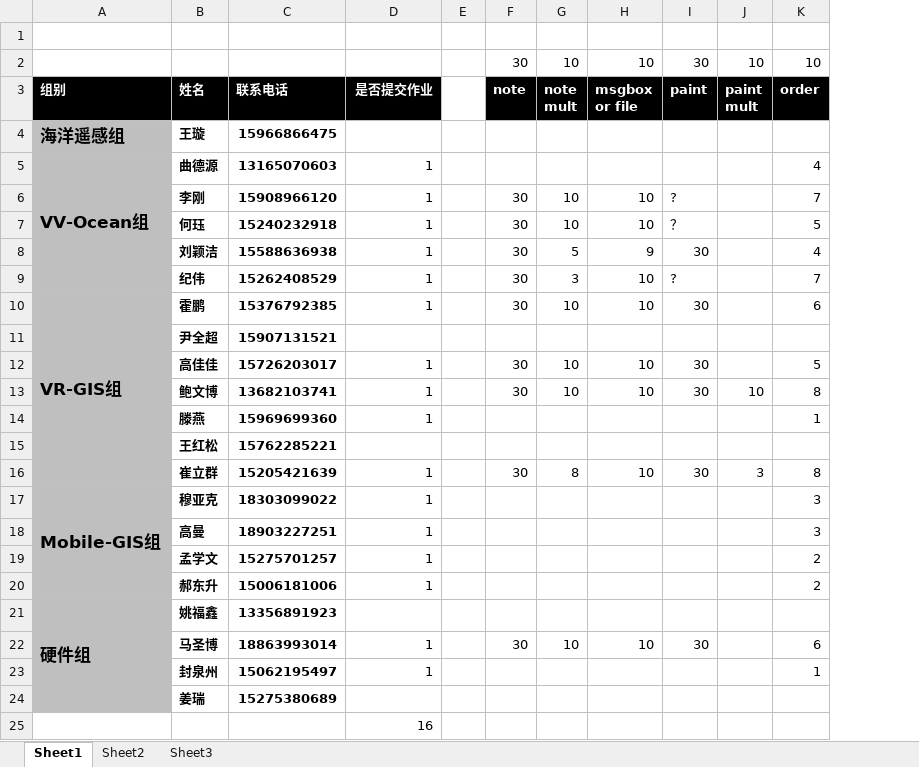
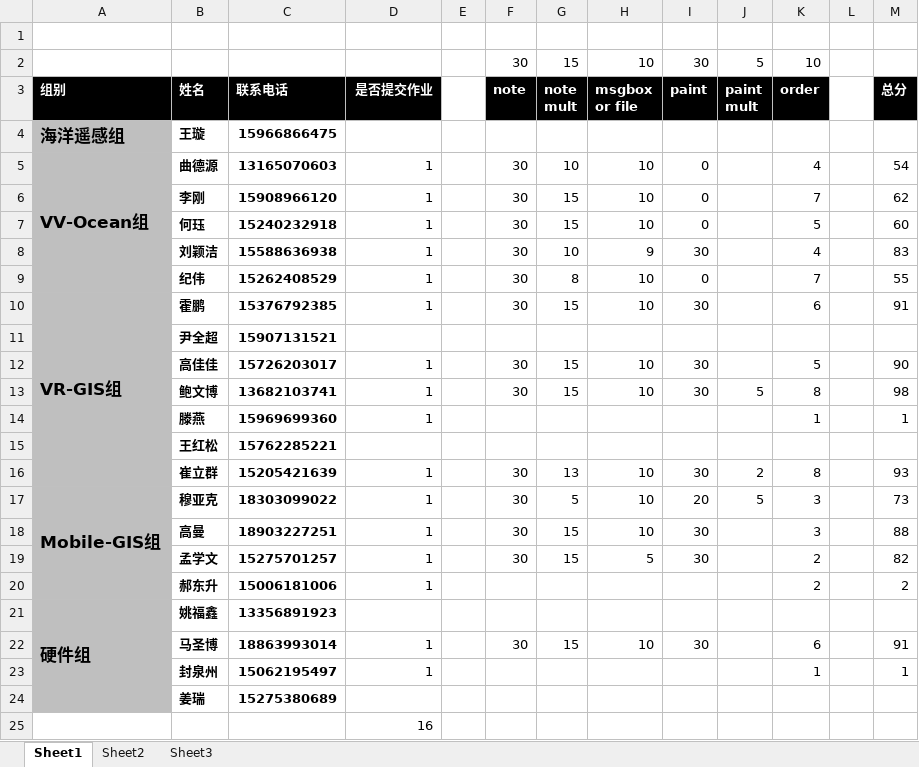
Before and after one commit to soulsheng/soulsheng-windows, an Excel workbook: homework/学生成绩.xlsx, sheet Sheet1, drawn as a sheet; values as stored, in another font and other column widths than the file's, no borders; the diff names each change by its address in the sheet, - before the commit and + after, or states it on an @@ line.

```diff
--- a/homework/学生成绩.xlsx (sheet Sheet1)
+++ b/homework/学生成绩.xlsx (sheet Sheet1)
+column L, empty
+column M, rows 3-23: 总分 |  | 54 | 62 | 60 | 83 | 55 | 91 |  | 90 | 98 | 1 |  | 93 | 73 | 88 | 82 | 2 |  | 91 | 1
-G2: 10
+G2: 15
-J2: 10
+J2: 5
-F5: (empty)
+F5: 30
-G5: (empty)
+G5: 10
-H5: (empty)
+H5: 10
-I5: (empty)
+I5: 0
-G6:G7: 10
+G6:G7: 15
-I6: ?
+I6: 0
-I7: ？
+I7: 0
-G8: 5
+G8: 10
-G9: 3
+G9: 8
-I9: ?
+I9: 0
-G10: 10
+G10: 15
-G12:G13: 10
+G12:G13: 15
-J13: 10
+J13: 5
-G16: 8
+G16: 13
-J16: 3
+J16: 2
-F17:F19: (empty)
+F17:F19: 30
-G17: (empty)
+G17: 5
-H17:H18: (empty)
+H17:H18: 10
-I17: (empty)
+I17: 20
-J17: (empty)
+J17: 5
-G18:G19: (empty)
+G18:G19: 15
-I18:I19: (empty)
+I18:I19: 30
-H19: (empty)
+H19: 5
-G22: 10
+G22: 15
```
Also changed, not shown: 10 other files.
